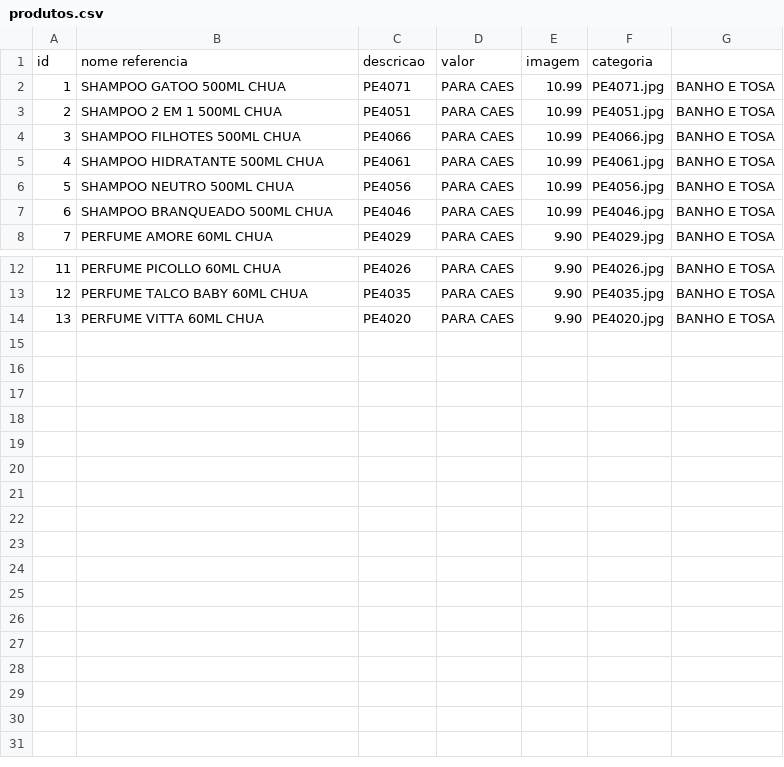
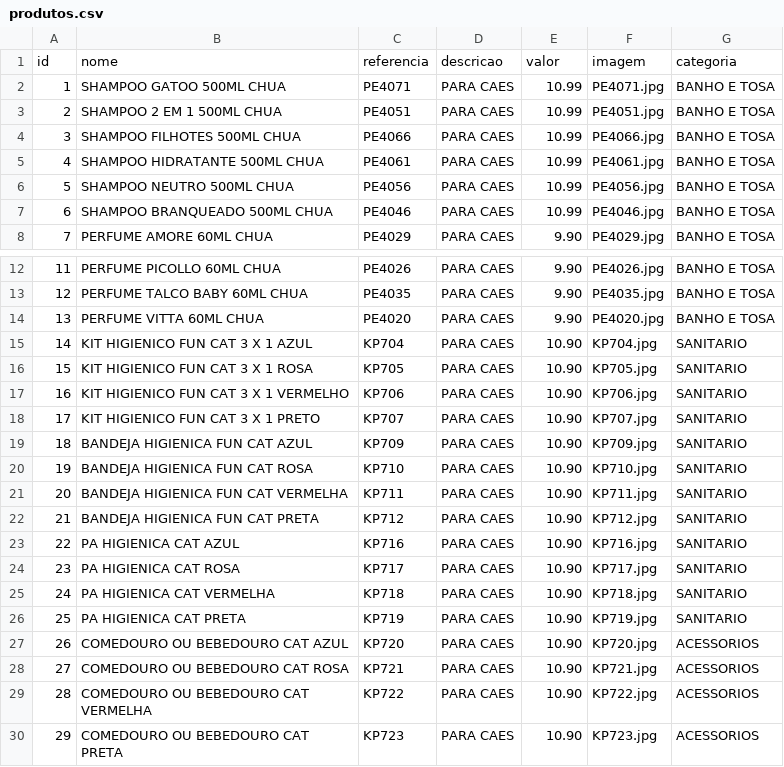
Before and after one commit to cadufleck/e_fspet, a CSV file: produtos.csv, drawn as a sheet; only a part is shown, gaps mark what is left out; removed rows and columns are numbered as before the commit, all else as after; the diff names each change by its address in the sheet, - before the commit and + after, or states it on an @@ line.

```diff
--- a/produtos.csv
+++ b/produtos.csv
-row 1: id | nome referencia | descricao | valor | imagem | categoria
+row 1: id | nome | referencia | descricao | valor | imagem | categoria
+row 15: 14 | KIT HIGIENICO FUN CAT 3 X 1 AZUL | KP704 | PARA CAES | 10.90 | KP704.jpg | SANITARIO
+row 16: 15 | KIT HIGIENICO FUN CAT 3 X 1 ROSA | KP705 | PARA CAES | 10.90 | KP705.jpg | SANITARIO
+row 17: 16 | KIT HIGIENICO FUN CAT 3 X 1 VERMELHO | KP706 | PARA CAES | 10.90 | KP706.jpg | SANITARIO
+row 18: 17 | KIT HIGIENICO FUN CAT 3 X 1 PRETO | KP707 | PARA CAES | 10.90 | KP707.jpg | SANITARIO
+row 19: 18 | BANDEJA HIGIENICA FUN CAT AZUL | KP709 | PARA CAES | 10.90 | KP709.jpg | SANITARIO
+row 20: 19 | BANDEJA HIGIENICA FUN CAT ROSA | KP710 | PARA CAES | 10.90 | KP710.jpg | SANITARIO
+row 21: 20 | BANDEJA HIGIENICA FUN CAT VERMELHA | KP711 | PARA CAES | 10.90 | KP711.jpg | SANITARIO
+row 22: 21 | BANDEJA HIGIENICA FUN CAT PRETA | KP712 | PARA CAES | 10.90 | KP712.jpg | SANITARIO
+row 23: 22 | PA HIGIENICA CAT AZUL | KP716 | PARA CAES | 10.90 | KP716.jpg | SANITARIO
+row 24: 23 | PA HIGIENICA CAT ROSA | KP717 | PARA CAES | 10.90 | KP717.jpg | SANITARIO
+row 25: 24 | PA HIGIENICA CAT VERMELHA | KP718 | PARA CAES | 10.90 | KP718.jpg | SANITARIO
+row 26: 25 | PA HIGIENICA CAT PRETA | KP719 | PARA CAES | 10.90 | KP719.jpg | SANITARIO
+row 27: 26 | COMEDOURO OU BEBEDOURO CAT AZUL | KP720 | PARA CAES | 10.90 | KP720.jpg | ACESSORIOS
+row 28: 27 | COMEDOURO OU BEBEDOURO CAT ROSA | KP721 | PARA CAES | 10.90 | KP721.jpg | ACESSORIOS
+row 29: 28 | COMEDOURO OU BEBEDOURO CAT VERMELHA | KP722 | PARA CAES | 10.90 | KP722.jpg | ACESSORIOS
+row 30: 29 | COMEDOURO OU BEBEDOURO CAT PRETA | KP723 | PARA CAES | 10.90 | KP723.jpg | ACESSORIOS
```
Also changed, not shown: 31 other files.
